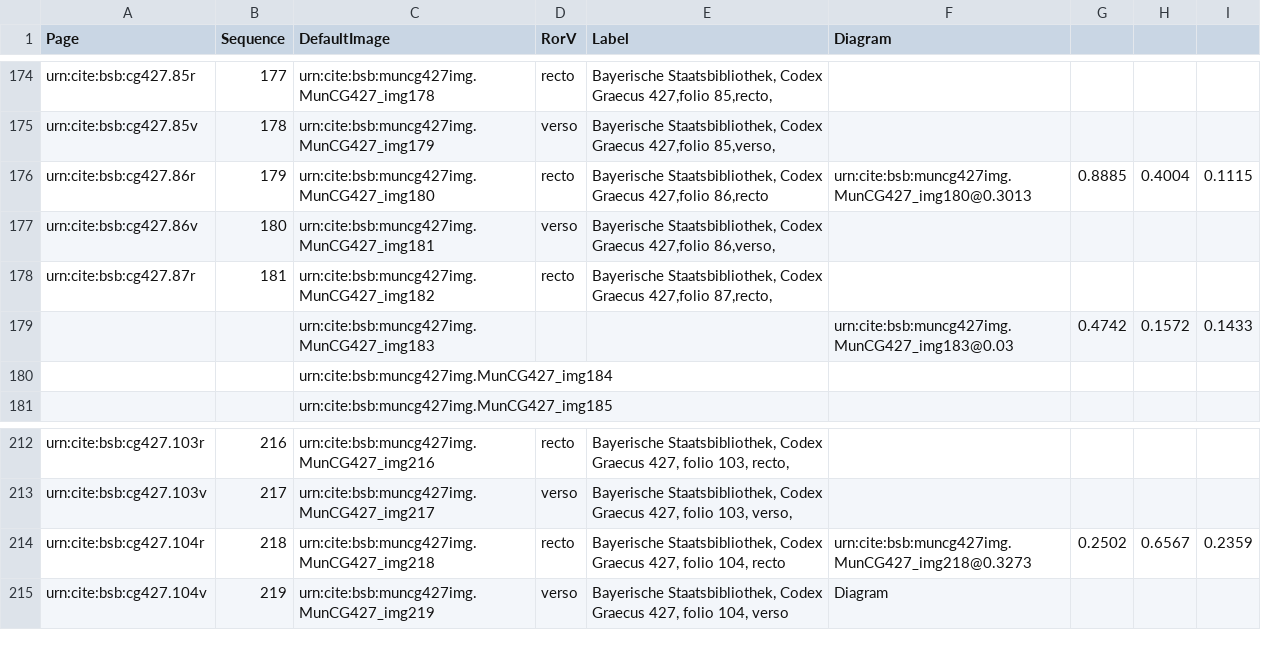
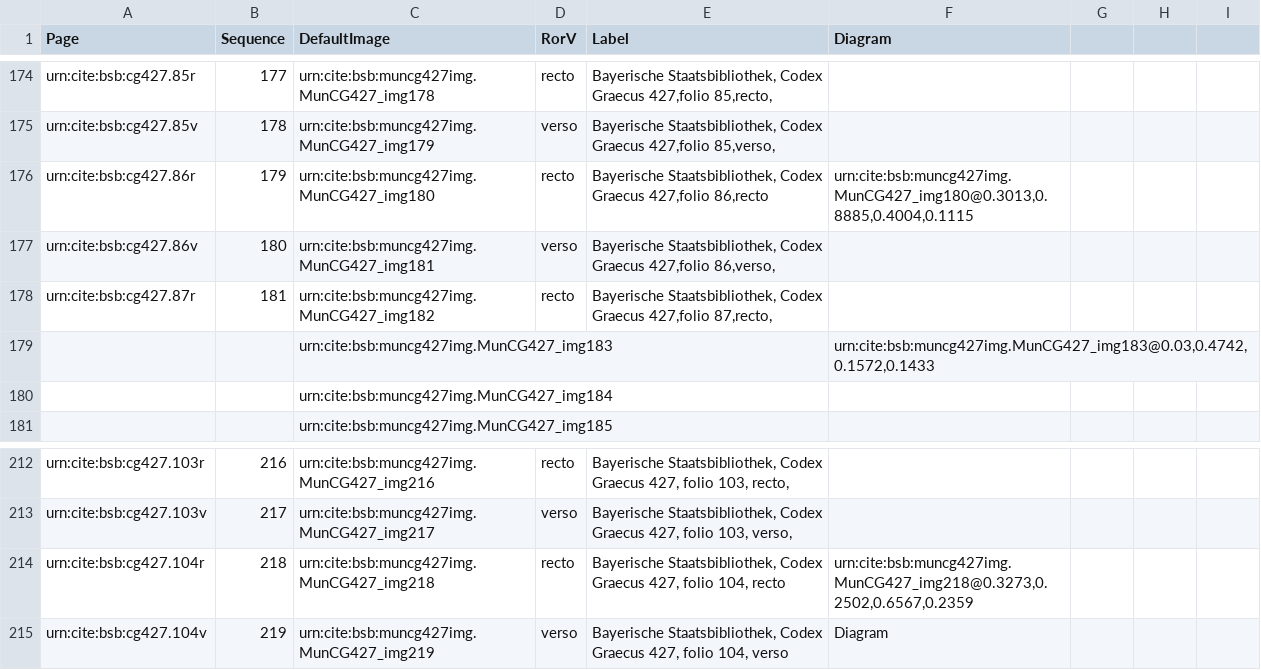
Before and after one commit to HCMID/schemata, a CSV file: collections/muncg427model.csv, drawn as a sheet; only a part is shown, gaps mark what is left out.

Commit message:
Update muncg427model.csv

```diff
--- a/collections/muncg427model.csv
+++ b/collections/muncg427model.csv
@@ -175,6 +175,6 @@ urn:cite:bsb:cg427.85r,177,urn:cite:bsb:muncg427img.MunCG427_img178,recto,"Bayer
 urn:cite:bsb:cg427.85v,178,urn:cite:bsb:muncg427img.MunCG427_img179,verso,"Bayerische Staatsbibliothek, Codex Graecus 427,folio 85,verso,",
-urn:cite:bsb:cg427.86r,179,urn:cite:bsb:muncg427img.MunCG427_img180,recto,"Bayerische Staatsbibliothek, Codex Graecus 427,folio 86,recto", urn:cite:bsb:muncg427img.MunCG427_img180@0.3013,0.8885,0.4004,0.1115
+urn:cite:bsb:cg427.86r,179,urn:cite:bsb:muncg427img.MunCG427_img180,recto,"Bayerische Staatsbibliothek, Codex Graecus 427,folio 86,recto", "urn:cite:bsb:muncg427img.MunCG427_img180@0.3013,0.8885,0.4004,0.1115"
 urn:cite:bsb:cg427.86v,180,urn:cite:bsb:muncg427img.MunCG427_img181,verso,"Bayerische Staatsbibliothek, Codex Graecus 427,folio 86,verso,",
 urn:cite:bsb:cg427.87r,181,urn:cite:bsb:muncg427img.MunCG427_img182,recto,"Bayerische Staatsbibliothek, Codex Graecus 427,folio 87,recto,",
-,,urn:cite:bsb:muncg427img.MunCG427_img183,,, urn:cite:bsb:muncg427img.MunCG427_img183@0.03,0.4742,0.1572,0.1433
+,,urn:cite:bsb:muncg427img.MunCG427_img183,,, "urn:cite:bsb:muncg427img.MunCG427_img183@0.03,0.4742,0.1572,0.1433"
 ,,urn:cite:bsb:muncg427img.MunCG427_img184,,,
@@ -213,3 +213,3 @@ urn:cite:bsb:cg427.103r,216,urn:cite:bsb:muncg427img.MunCG427_img216,recto,"Baye
 urn:cite:bsb:cg427.103v,217,urn:cite:bsb:muncg427img.MunCG427_img217,verso,"Bayerische Staatsbibliothek, Codex Graecus 427, folio 103, verso,",
-urn:cite:bsb:cg427.104r,218,urn:cite:bsb:muncg427img.MunCG427_img218,recto,"Bayerische Staatsbibliothek, Codex Graecus 427, folio 104, recto",urn:cite:bsb:muncg427img.MunCG427_img218@0.3273,0.2502,0.6567,0.2359
+urn:cite:bsb:cg427.104r,218,urn:cite:bsb:muncg427img.MunCG427_img218,recto,"Bayerische Staatsbibliothek, Codex Graecus 427, folio 104, recto","urn:cite:bsb:muncg427img.MunCG427_img218@0.3273,0.2502,0.6567,0.2359"
 urn:cite:bsb:cg427.104v,219,urn:cite:bsb:muncg427img.MunCG427_img219,verso,"Bayerische Staatsbibliothek, Codex Graecus 427, folio 104, verso",Diagram
```
